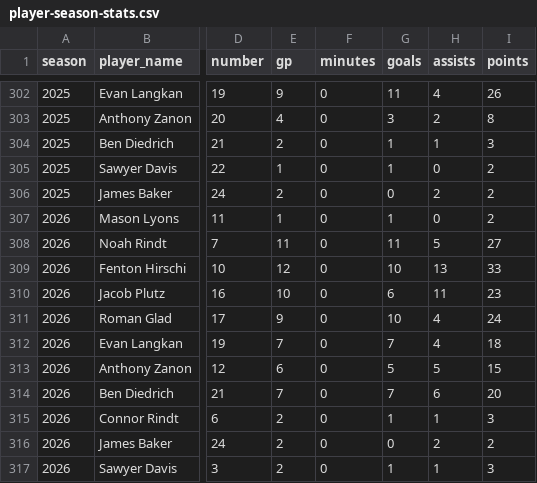
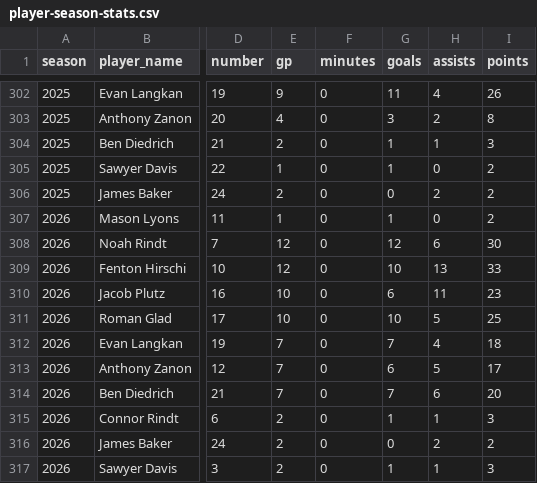
Before and after one commit to pithed2/hortonvilleSoccerHistory, a CSV file: public/data/player-season-stats.csv, drawn as a sheet; only a part is shown, gaps mark what is left out; the diff names each change by its address in the sheet, - before the commit and + after, or states it on an @@ line.

```diff
--- a/public/data/player-season-stats.csv
+++ b/public/data/player-season-stats.csv
-E308 (gp): 11
+E308 (gp): 12
-G308 (goals): 11
+G308 (goals): 12
-H308 (assists): 5
+H308 (assists): 6
-I308 (points): 27
+I308 (points): 30
-E311 (gp): 9
+E311 (gp): 10
-H311 (assists): 4
+H311 (assists): 5
-I311 (points): 24
+I311 (points): 25
-E313 (gp): 6
+E313 (gp): 7
-G313 (goals): 5
+G313 (goals): 6
-I313 (points): 15
+I313 (points): 17
```
Also changed, not shown: public/data/boxscore-player-stats.csv, public/data/games.csv, 7 other files.
